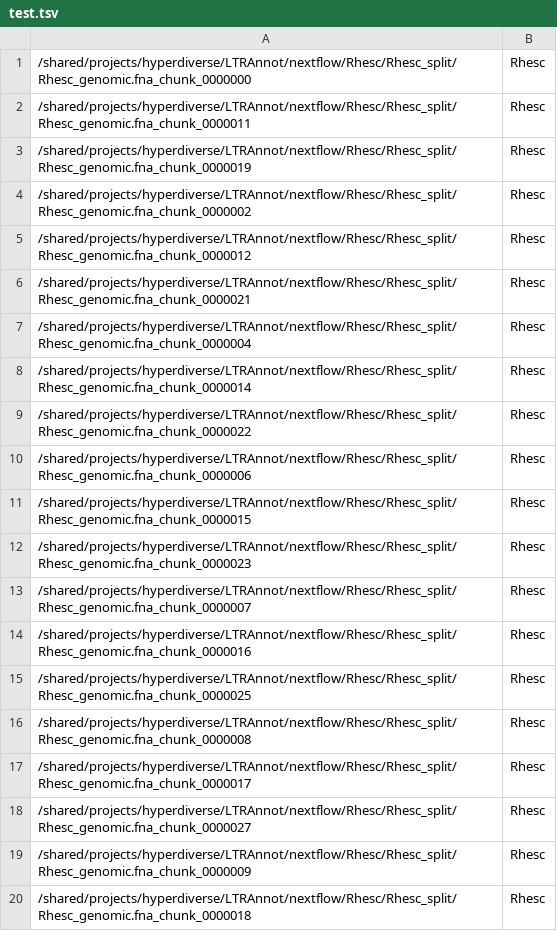
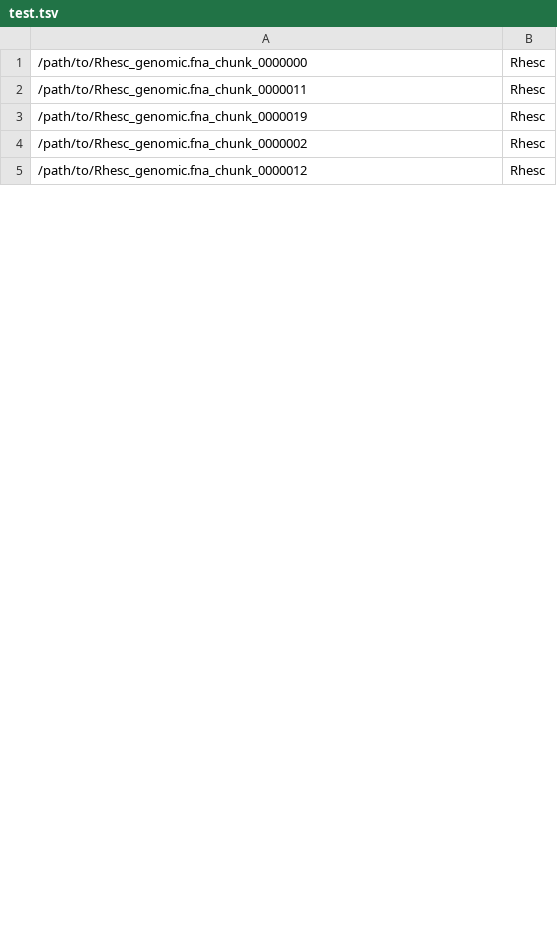
Before and after one commit to sarahfarhat/ETamine, a TSV file: test.tsv, drawn as a sheet; only a part is shown; the diff covers the shown part only.

```diff
--- a/test.tsv
+++ b/test.tsv
@@ -1,20 +1,5 @@
-/shared/projects/hyperdiverse/LTRAnnot/nextflow/Rhesc/Rhesc_split/Rhesc_genomic.fna_chunk_0000000	Rhesc
-/shared/projects/hyperdiverse/LTRAnnot/nextflow/Rhesc/Rhesc_split/Rhesc_genomic.fna_chunk_0000011	Rhesc
-/shared/projects/hyperdiverse/LTRAnnot/nextflow/Rhesc/Rhesc_split/Rhesc_genomic.fna_chunk_0000019	Rhesc
-/shared/projects/hyperdiverse/LTRAnnot/nextflow/Rhesc/Rhesc_split/Rhesc_genomic.fna_chunk_0000002	Rhesc
-/shared/projects/hyperdiverse/LTRAnnot/nextflow/Rhesc/Rhesc_split/Rhesc_genomic.fna_chunk_0000012	Rhesc
-/shared/projects/hyperdiverse/LTRAnnot/nextflow/Rhesc/Rhesc_split/Rhesc_genomic.fna_chunk_0000021	Rhesc
-/shared/projects/hyperdiverse/LTRAnnot/nextflow/Rhesc/Rhesc_split/Rhesc_genomic.fna_chunk_0000004	Rhesc
-/shared/projects/hyperdiverse/LTRAnnot/nextflow/Rhesc/Rhesc_split/Rhesc_genomic.fna_chunk_0000014	Rhesc
-/shared/projects/hyperdiverse/LTRAnnot/nextflow/Rhesc/Rhesc_split/Rhesc_genomic.fna_chunk_0000022	Rhesc
-/shared/projects/hyperdiverse/LTRAnnot/nextflow/Rhesc/Rhesc_split/Rhesc_genomic.fna_chunk_0000006	Rhesc
-/shared/projects/hyperdiverse/LTRAnnot/nextflow/Rhesc/Rhesc_split/Rhesc_genomic.fna_chunk_0000015	Rhesc
-/shared/projects/hyperdiverse/LTRAnnot/nextflow/Rhesc/Rhesc_split/Rhesc_genomic.fna_chunk_0000023	Rhesc
-/shared/projects/hyperdiverse/LTRAnnot/nextflow/Rhesc/Rhesc_split/Rhesc_genomic.fna_chunk_0000007	Rhesc
-/shared/projects/hyperdiverse/LTRAnnot/nextflow/Rhesc/Rhesc_split/Rhesc_genomic.fna_chunk_0000016	Rhesc
-/shared/projects/hyperdiverse/LTRAnnot/nextflow/Rhesc/Rhesc_split/Rhesc_genomic.fna_chunk_0000025	Rhesc
-/shared/projects/hyperdiverse/LTRAnnot/nextflow/Rhesc/Rhesc_split/Rhesc_genomic.fna_chunk_0000008	Rhesc
-/shared/projects/hyperdiverse/LTRAnnot/nextflow/Rhesc/Rhesc_split/Rhesc_genomic.fna_chunk_0000017	Rhesc
-/shared/projects/hyperdiverse/LTRAnnot/nextflow/Rhesc/Rhesc_split/Rhesc_genomic.fna_chunk_0000027	Rhesc
-/shared/projects/hyperdiverse/LTRAnnot/nextflow/Rhesc/Rhesc_split/Rhesc_genomic.fna_chunk_0000009	Rhesc
-/shared/projects/hyperdiverse/LTRAnnot/nextflow/Rhesc/Rhesc_split/Rhesc_genomic.fna_chunk_0000018	Rhesc
+/path/to/Rhesc_genomic.fna_chunk_0000000	Rhesc
+/path/to/Rhesc_genomic.fna_chunk_0000011	Rhesc
+/path/to/Rhesc_genomic.fna_chunk_0000019	Rhesc
+/path/to/Rhesc_genomic.fna_chunk_0000002	Rhesc
+/path/to/Rhesc_genomic.fna_chunk_0000012	Rhesc
```
Also changed, not shown: 16 removed rows and 3 edited cells elsewhere in this file, 4 other files.
